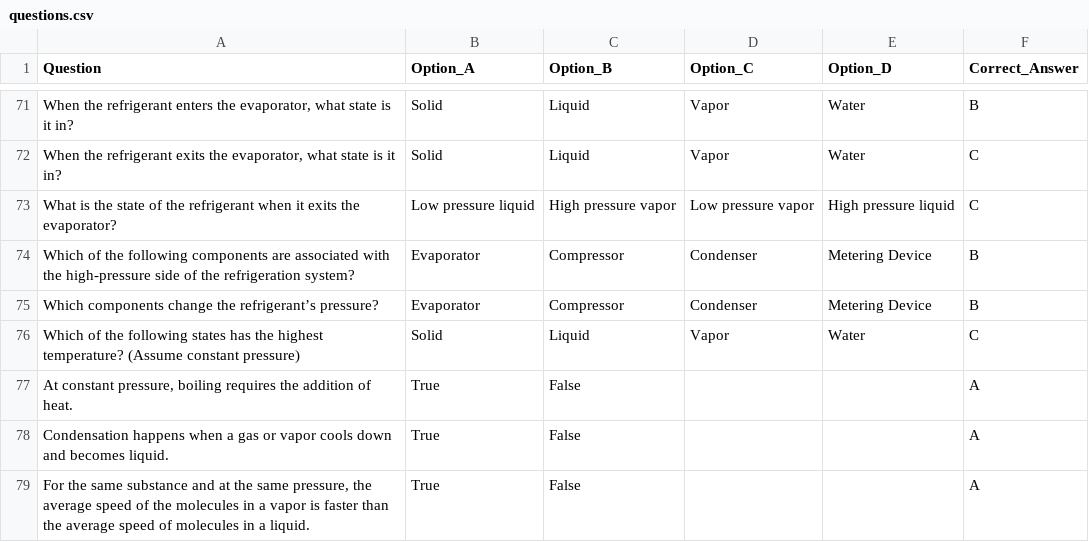
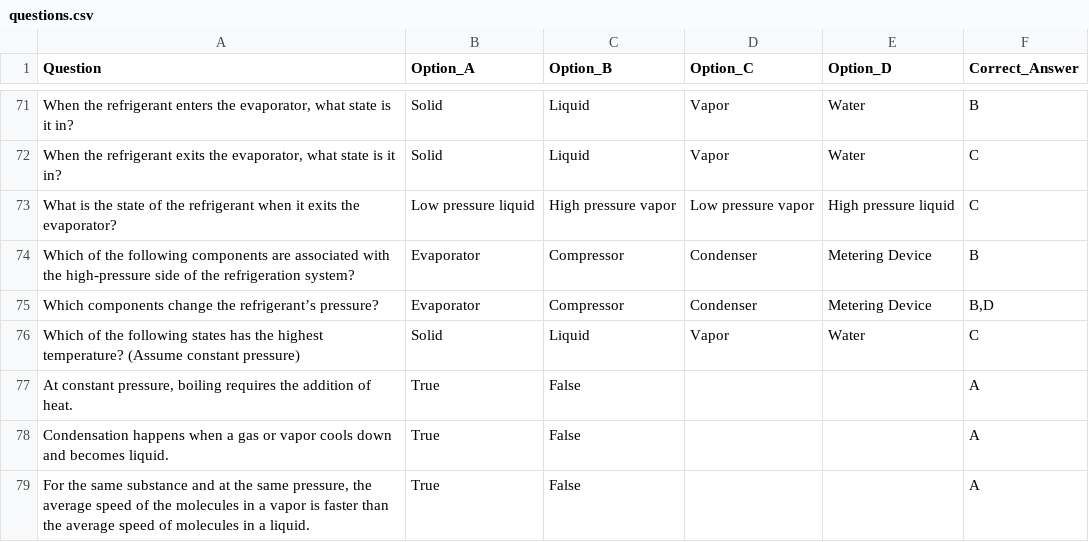
Before and after one commit to kalistamp/100epa, a CSV file: questions.csv, drawn as a sheet; only a part is shown, gaps mark what is left out; the diff names each change by its address in the sheet, - before the commit and + after, or states it on an @@ line.

Commit message:
Update questions.csv

```diff
--- a/questions.csv
+++ b/questions.csv
-F75 (Correct_Answer): B
+F75 (Correct_Answer): B,D
```
